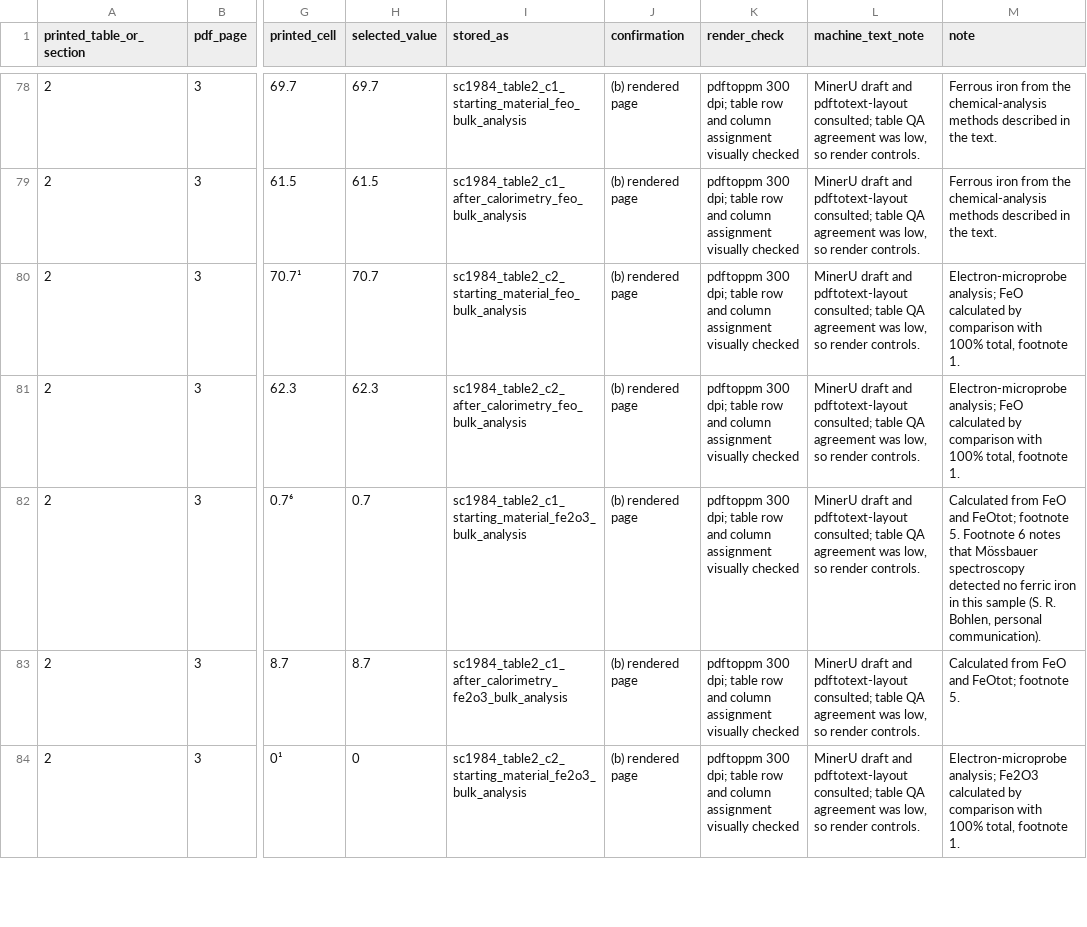
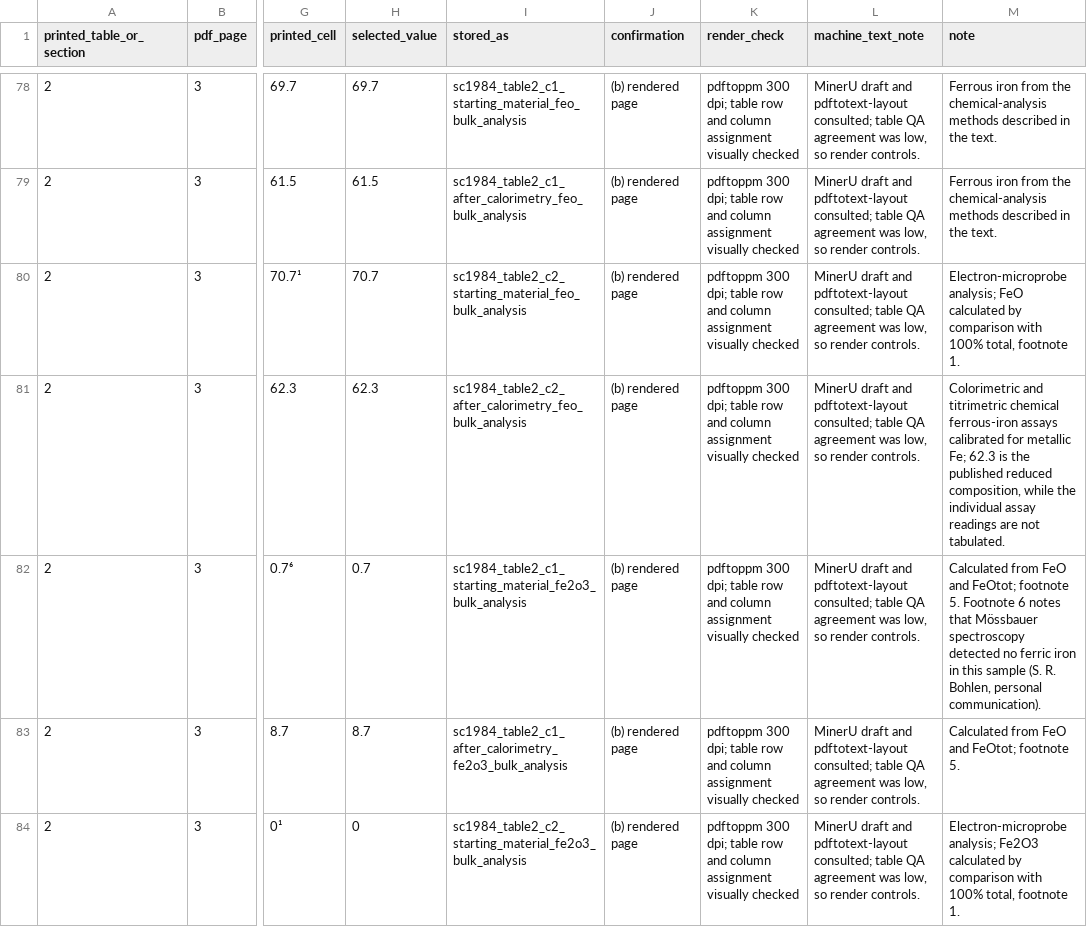
Before and after one commit to simonrowland/regolith-pyrolysis-simulator, a CSV file: data/literature/extracts/audits/rb86-stebbins-carmichael-1984.cells.csv, drawn as a sheet; only a part is shown, gaps mark what is left out; the diff covers the shown part only; the diff names each change by its address in the sheet, - before the commit and + after, or states it on an @@ line.

Commit message:
fix: correct Stebbins-Carmichael extraction review

```diff
--- a/data/literature/extracts/audits/rb86-stebbins-carmichael-1984.cells.csv
+++ b/data/literature/extracts/audits/rb86-stebbins-carmichael-1984.cells.csv
-M81 (note): Electron-microprobe analysis; FeO calculated by comparison with 100% total, footnote 1.
+M81 (note): Colorimetric and titrimetric chemical ferrous-iron assays calibrated for metallic Fe; 62.3 is the published reduced composition, while the individual assay readings are not tabulated.
```
Also changed, not shown: 2 edited cells elsewhere in this file, 3 other files.
